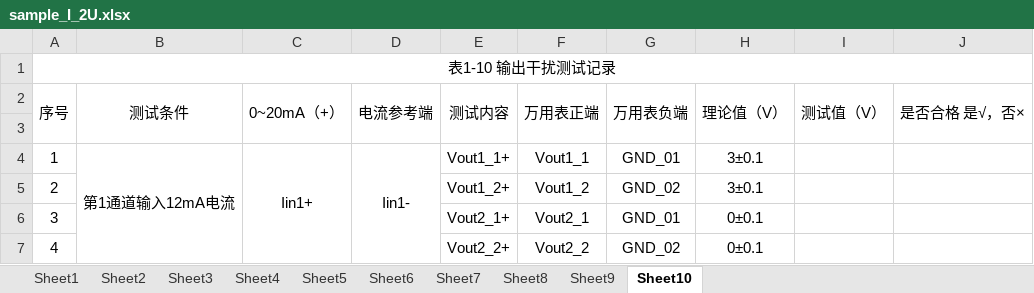
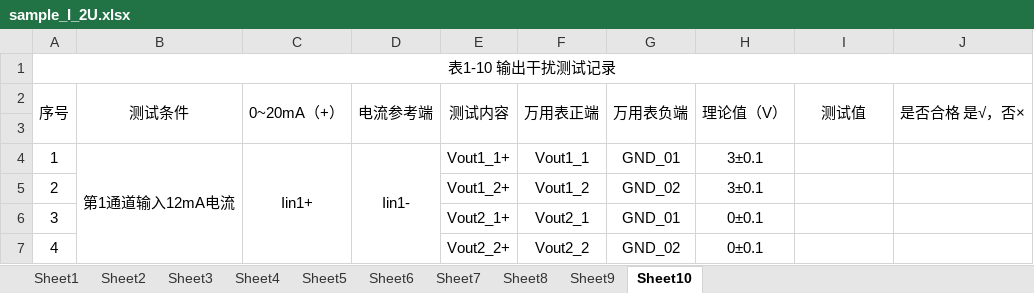
Before and after one commit to MengdiXie/XHTL_DataProcess, an Excel workbook: sample_I_2U.xlsx, sheet Sheet10, drawn as a sheet; only a part is shown; values as stored, in another font and other column widths than the file's, no borders; the diff names each change by its address in the sheet, - before the commit and + after, or states it on an @@ line.

```diff
--- a/sample_I_2U.xlsx (sheet Sheet10)
+++ b/sample_I_2U.xlsx (sheet Sheet10)
-I2: 测试值（V）
+I2: 测试值
```
Also changed, not shown: sheet Sheet7, sheet Sheet6, sample_U_I.xlsx, 3 other files.
